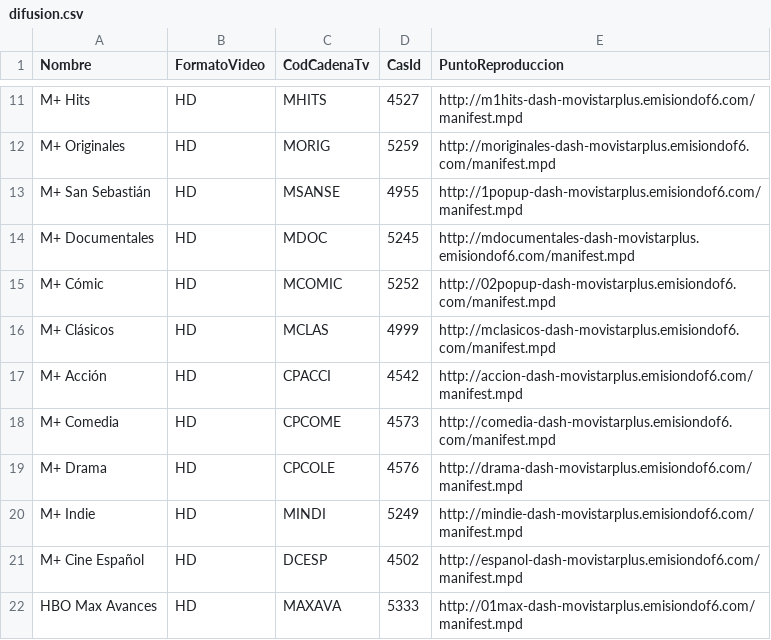
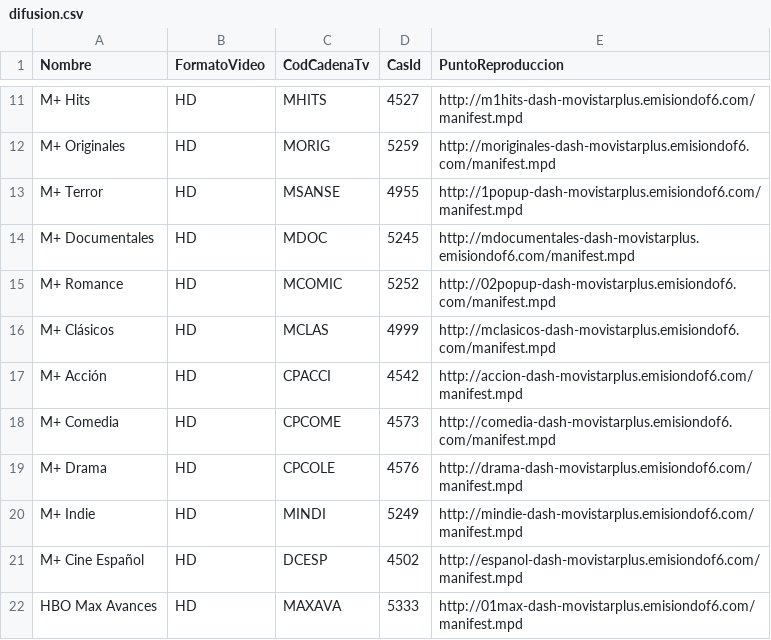
Before and after one commit to 1YZTOOAr/Mfeed, a CSV file: difusion.csv, drawn as a sheet; only a part is shown, gaps mark what is left out.

```diff
--- a/difusion.csv
+++ b/difusion.csv
@@ -12,5 +12,5 @@ M+ Hits,HD,MHITS,4527,http://m1hits-dash-movistarplus.emisiondof6.com/manifest.m
 M+ Originales,HD,MORIG,5259,http://moriginales-dash-movistarplus.emisiondof6.com/manifest.mpd
-M+ San Sebastián,HD,MSANSE,4955,http://1popup-dash-movistarplus.emisiondof6.com/manifest.mpd
+M+ Terror,HD,MSANSE,4955,http://1popup-dash-movistarplus.emisiondof6.com/manifest.mpd
 M+ Documentales,HD,MDOC,5245,http://mdocumentales-dash-movistarplus.emisiondof6.com/manifest.mpd
-M+ Cómic,HD,MCOMIC,5252,http://02popup-dash-movistarplus.emisiondof6.com/manifest.mpd
+M+ Romance,HD,MCOMIC,5252,http://02popup-dash-movistarplus.emisiondof6.com/manifest.mpd
 M+ Clásicos,HD,MCLAS,4999,http://mclasicos-dash-movistarplus.emisiondof6.com/manifest.mpd
```
Also changed, not shown: ott.csv.
